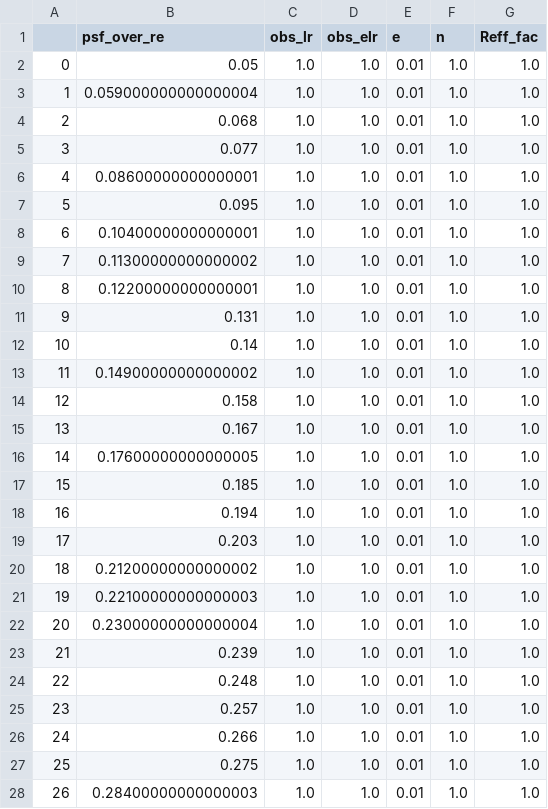
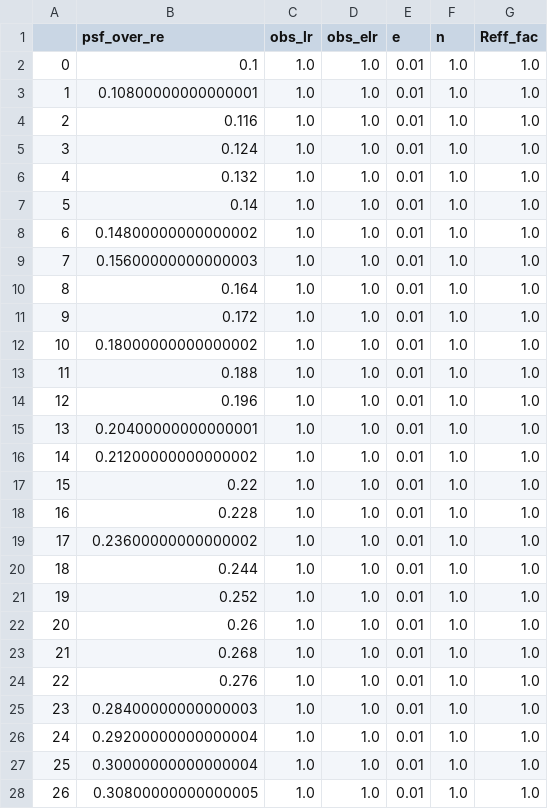
Before and after one commit to astrohchung/spin_correction_test, a CSV file: sample_input_n1_e001.csv, drawn as a sheet; only a part is shown; the diff covers the shown part only.

```diff
--- a/sample_input_n1_e001.csv
+++ b/sample_input_n1_e001.csv
@@ -1,28 +1,28 @@
 ,psf_over_re,obs_lr,obs_elr,e,n,Reff_fac
-0,0.05,1.0,1.0,0.01,1.0,1.0
-1,0.059000000000000004,1.0,1.0,0.01,1.0,1.0
-2,0.068,1.0,1.0,0.01,1.0,1.0
-3,0.077,1.0,1.0,0.01,1.0,1.0
-4,0.08600000000000001,1.0,1.0,0.01,1.0,1.0
-5,0.095,1.0,1.0,0.01,1.0,1.0
-6,0.10400000000000001,1.0,1.0,0.01,1.0,1.0
-7,0.11300000000000002,1.0,1.0,0.01,1.0,1.0
-8,0.12200000000000001,1.0,1.0,0.01,1.0,1.0
-9,0.131,1.0,1.0,0.01,1.0,1.0
-10,0.14,1.0,1.0,0.01,1.0,1.0
-11,0.14900000000000002,1.0,1.0,0.01,1.0,1.0
-12,0.158,1.0,1.0,0.01,1.0,1.0
-13,0.167,1.0,1.0,0.01,1.0,1.0
-14,0.17600000000000005,1.0,1.0,0.01,1.0,1.0
-15,0.185,1.0,1.0,0.01,1.0,1.0
-16,0.194,1.0,1.0,0.01,1.0,1.0
-17,0.203,1.0,1.0,0.01,1.0,1.0
-18,0.21200000000000002,1.0,1.0,0.01,1.0,1.0
-19,0.22100000000000003,1.0,1.0,0.01,1.0,1.0
-20,0.23000000000000004,1.0,1.0,0.01,1.0,1.0
-21,0.239,1.0,1.0,0.01,1.0,1.0
-22,0.248,1.0,1.0,0.01,1.0,1.0
-23,0.257,1.0,1.0,0.01,1.0,1.0
-24,0.266,1.0,1.0,0.01,1.0,1.0
-25,0.275,1.0,1.0,0.01,1.0,1.0
-26,0.28400000000000003,1.0,1.0,0.01,1.0,1.0
+0,0.1,1.0,1.0,0.01,1.0,1.0
+1,0.10800000000000001,1.0,1.0,0.01,1.0,1.0
+2,0.116,1.0,1.0,0.01,1.0,1.0
+3,0.124,1.0,1.0,0.01,1.0,1.0
+4,0.132,1.0,1.0,0.01,1.0,1.0
+5,0.14,1.0,1.0,0.01,1.0,1.0
+6,0.14800000000000002,1.0,1.0,0.01,1.0,1.0
+7,0.15600000000000003,1.0,1.0,0.01,1.0,1.0
+8,0.164,1.0,1.0,0.01,1.0,1.0
+9,0.172,1.0,1.0,0.01,1.0,1.0
+10,0.18000000000000002,1.0,1.0,0.01,1.0,1.0
+11,0.188,1.0,1.0,0.01,1.0,1.0
+12,0.196,1.0,1.0,0.01,1.0,1.0
+13,0.20400000000000001,1.0,1.0,0.01,1.0,1.0
+14,0.21200000000000002,1.0,1.0,0.01,1.0,1.0
+15,0.22,1.0,1.0,0.01,1.0,1.0
+16,0.228,1.0,1.0,0.01,1.0,1.0
+17,0.23600000000000002,1.0,1.0,0.01,1.0,1.0
+18,0.244,1.0,1.0,0.01,1.0,1.0
+19,0.252,1.0,1.0,0.01,1.0,1.0
+20,0.26,1.0,1.0,0.01,1.0,1.0
+21,0.268,1.0,1.0,0.01,1.0,1.0
+22,0.276,1.0,1.0,0.01,1.0,1.0
+23,0.28400000000000003,1.0,1.0,0.01,1.0,1.0
+24,0.29200000000000004,1.0,1.0,0.01,1.0,1.0
+25,0.30000000000000004,1.0,1.0,0.01,1.0,1.0
+26,0.30800000000000005,1.0,1.0,0.01,1.0,1.0
```
Also changed, not shown: 23 edited cells elsewhere in this file, sample_input_n1_e1.csv, sample_output_n1_e001.csv, 4 other files.
